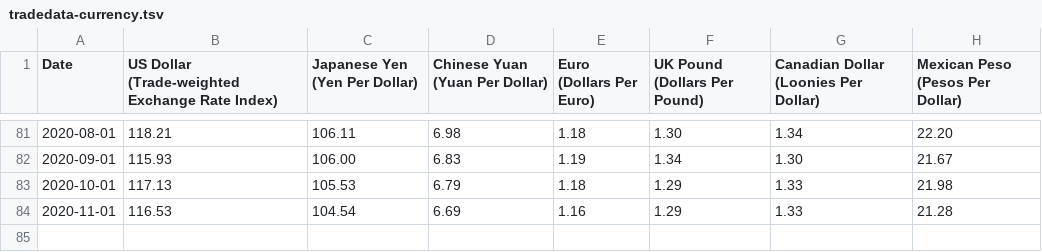
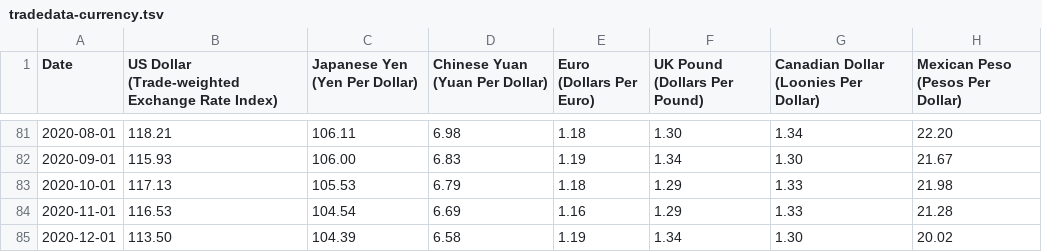
Before and after one commit to prosperousamerica/tradedatabase, a TSV file: data/tradedata-currency.tsv, drawn as a sheet; only a part is shown, gaps mark what is left out.

Commit message:
December Update to Exchange Rates

```diff
--- a/data/tradedata-currency.tsv
+++ b/data/tradedata-currency.tsv
@@ -84 +84,2 @@ Date	US Dollar (Trade-weighted Exchange Rate Index)	Japanese Yen (Yen Per Dollar
 2020-11-01	116.53	104.54	6.69	1.16	1.29	1.33	21.28
+2020-12-01	113.50	104.39	6.58	1.19	1.34	1.30	20.02
```
